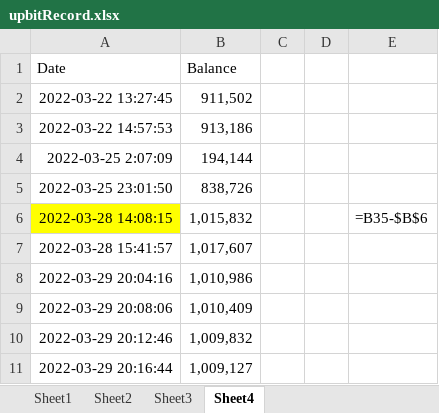
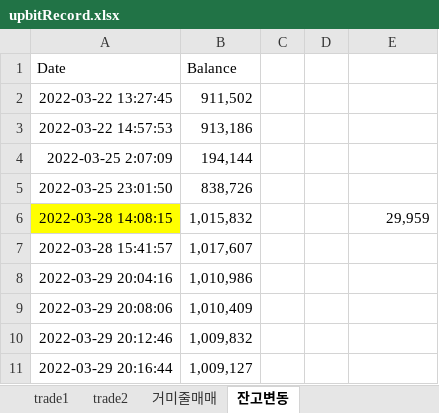
Before and after one commit to kkuho/pracgtice, an Excel workbook: upbitRecord.xlsx, sheet 잔고변동, drawn as a sheet; only a part is shown; values as stored, in another font and other column widths than the file's, no borders; formulas without a stored value are shown as written; the diff covers the shown part only; the diff names each change by its address in the sheet, - before the commit and + after, or states it on an @@ line.

Commit message:
upbit auto trade v.4.0

```diff
--- a/upbitRecord.xlsx (sheet 잔고변동)
+++ b/upbitRecord.xlsx (sheet 잔고변동)
-sheet tab: Sheet1
+sheet tab: trade1
-sheet tab: Sheet2
+sheet tab: trade2
-sheet tab: Sheet3
+sheet tab: 거미줄매매
-sheet tab: Sheet4
+sheet tab: 잔고변동
-E6: =B35-$B$6
+E6: 29,959
```
Also changed, not shown: 24 edited cells elsewhere in this sheet, sheet trade2, sheet trade1, 1 other file.
